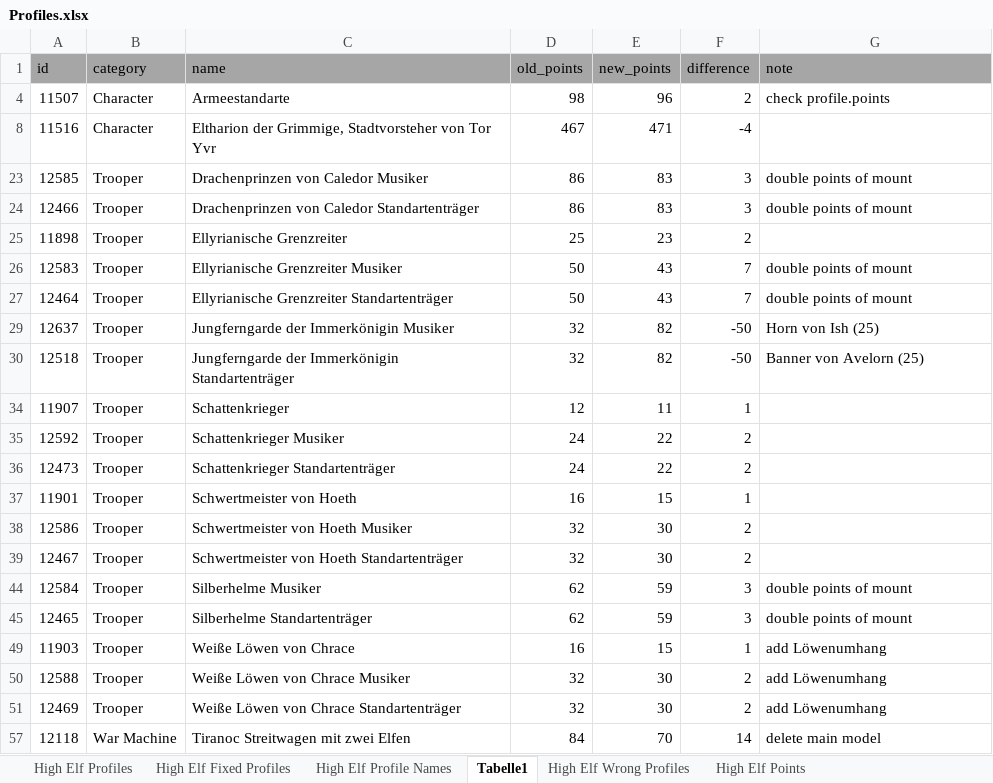
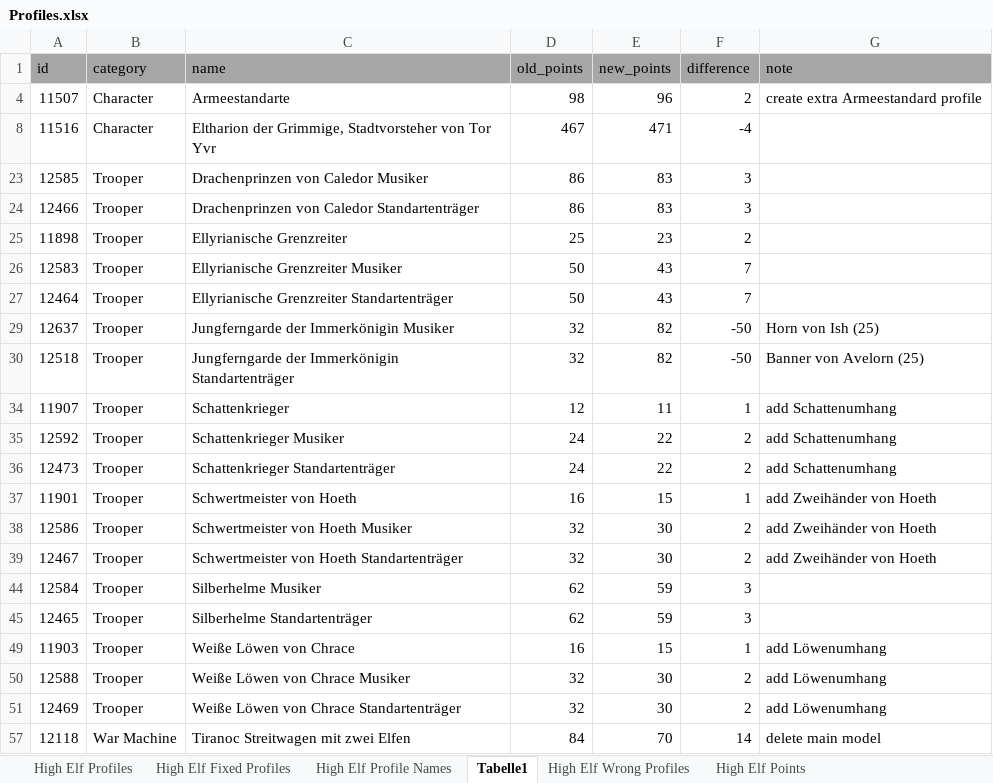
Before and after one commit to twiederk/ArmyBuilder, an Excel workbook: resources/db/Profiles.xlsx, sheet Tabelle1, drawn as a sheet; values as stored, in another font and other column widths than the file's, no borders; the diff names each change by its address in the sheet, - before the commit and + after, or states it on an @@ line.

```diff
--- a/resources/db/Profiles.xlsx (sheet Tabelle1)
+++ b/resources/db/Profiles.xlsx (sheet Tabelle1)
-G4 (note): check profile.points
+G4 (note): create extra Armeestandard profile
-G23:G24 (note): double points of mount
+G23:G24 (note): (empty)
-G26:G27 (note): double points of mount
+G26:G27 (note): (empty)
-G34:G36 (note): (empty)
+G34:G36 (note): add Schattenumhang
-G37:G39 (note): (empty)
+G37:G39 (note): add Zweihänder von Hoeth
-G44:G45 (note): double points of mount
+G44:G45 (note): (empty)
```
Also changed, not shown: 1 other file.
